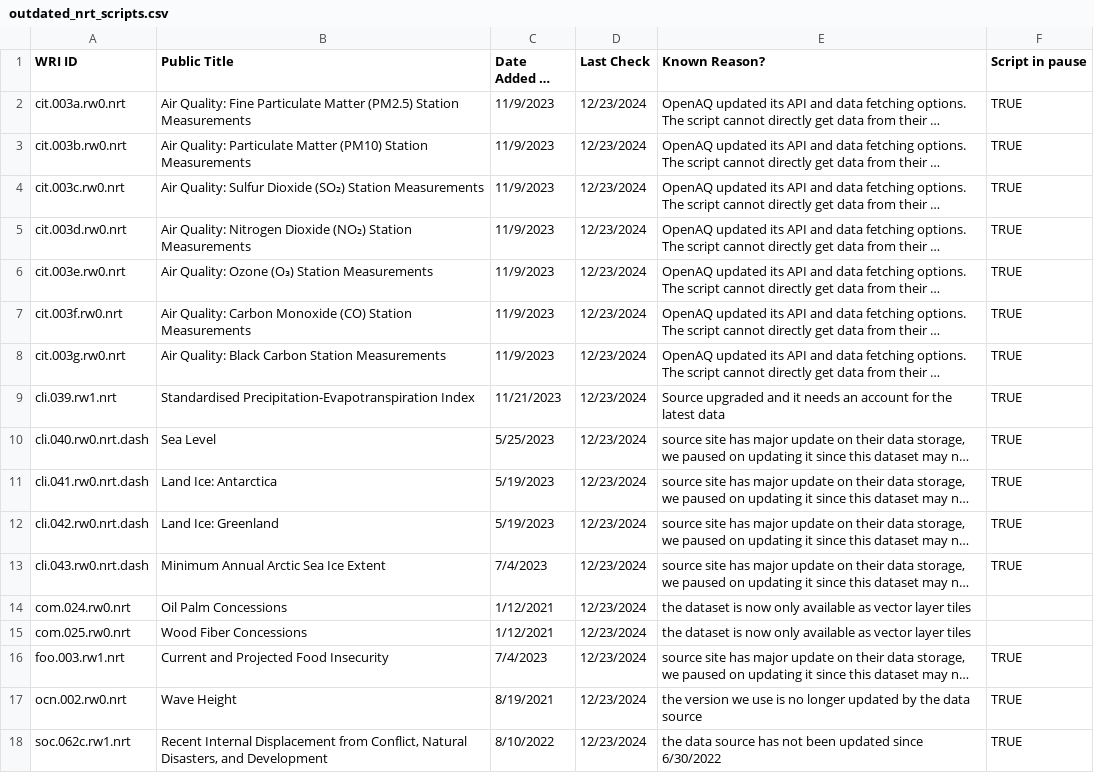
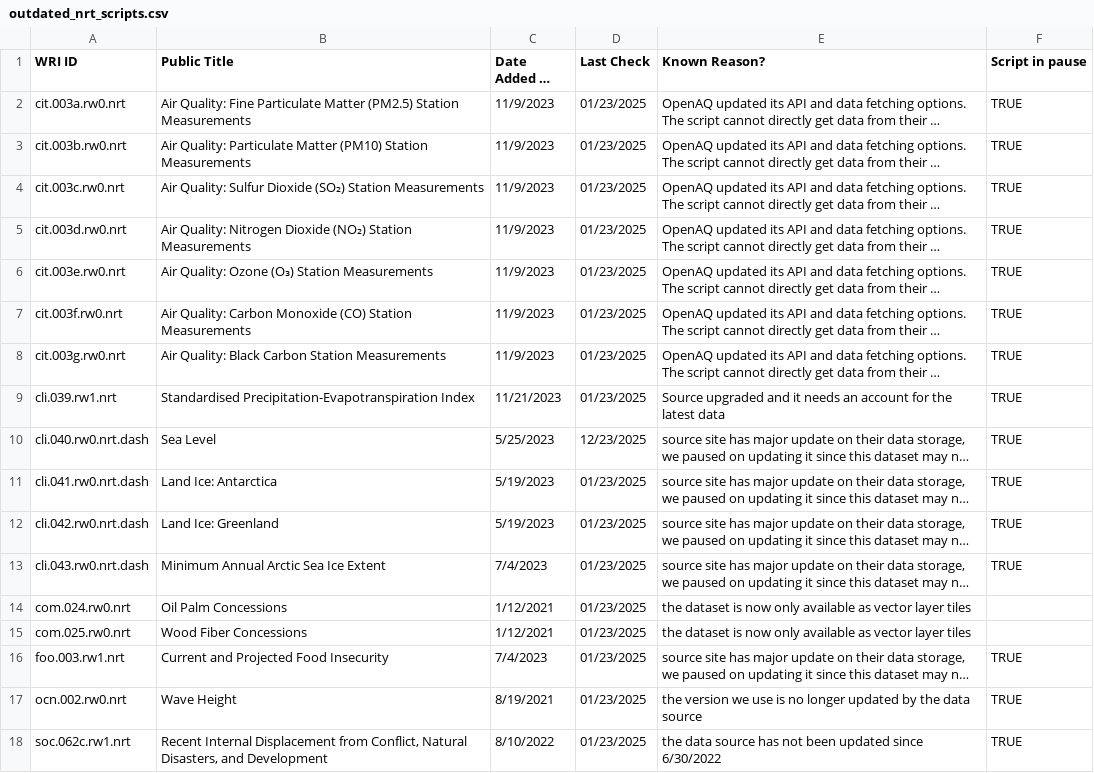
Before and after one commit to resource-watch/nrt-scripts, a CSV file: check_if_nrt_datasets_current/outdated_nrt_scripts.csv, drawn as a sheet; long unchanged cells end in …; the diff names each change by its address in the sheet, - before the commit and + after, or states it on an @@ line.

Commit message:
Update outdated_nrt_scripts.csv

```diff
--- a/check_if_nrt_datasets_current/outdated_nrt_scripts.csv
+++ b/check_if_nrt_datasets_current/outdated_nrt_scripts.csv
-D2:D9 (Last Check): 12/23/2024
+D2:D9 (Last Check): 01/23/2025
-D10 (Last Check): 12/23/2024
+D10 (Last Check): 12/23/2025
-D11:D18 (Last Check): 12/23/2024
+D11:D18 (Last Check): 01/23/2025
```
